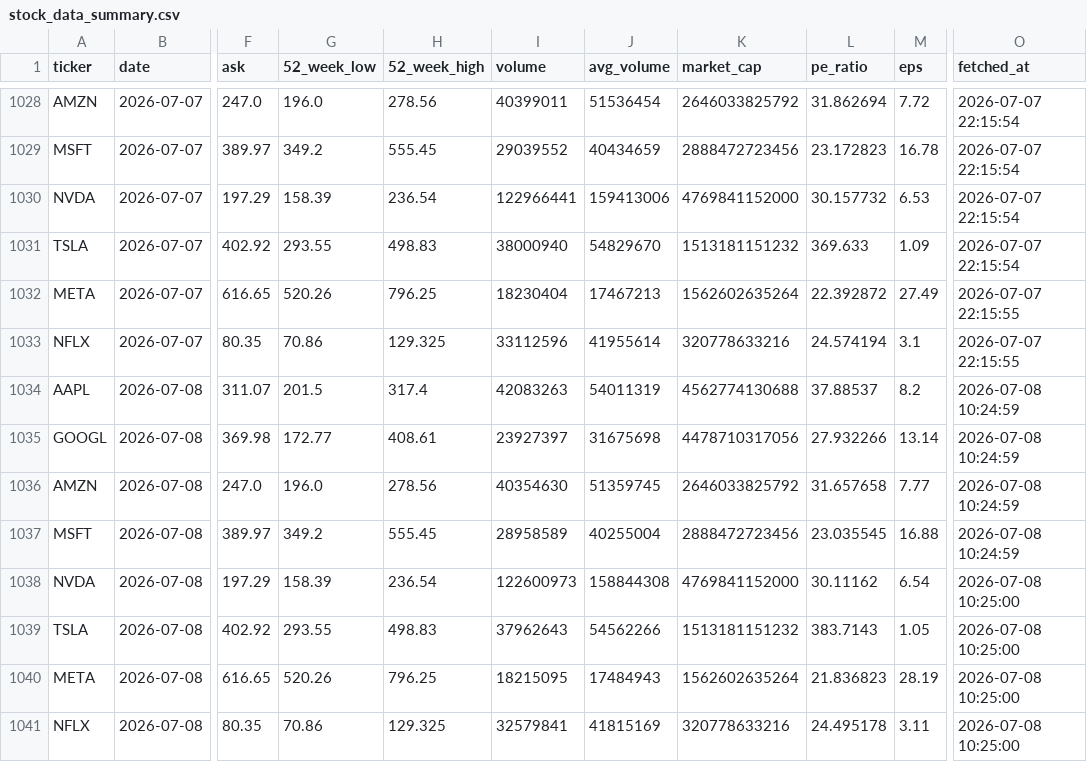
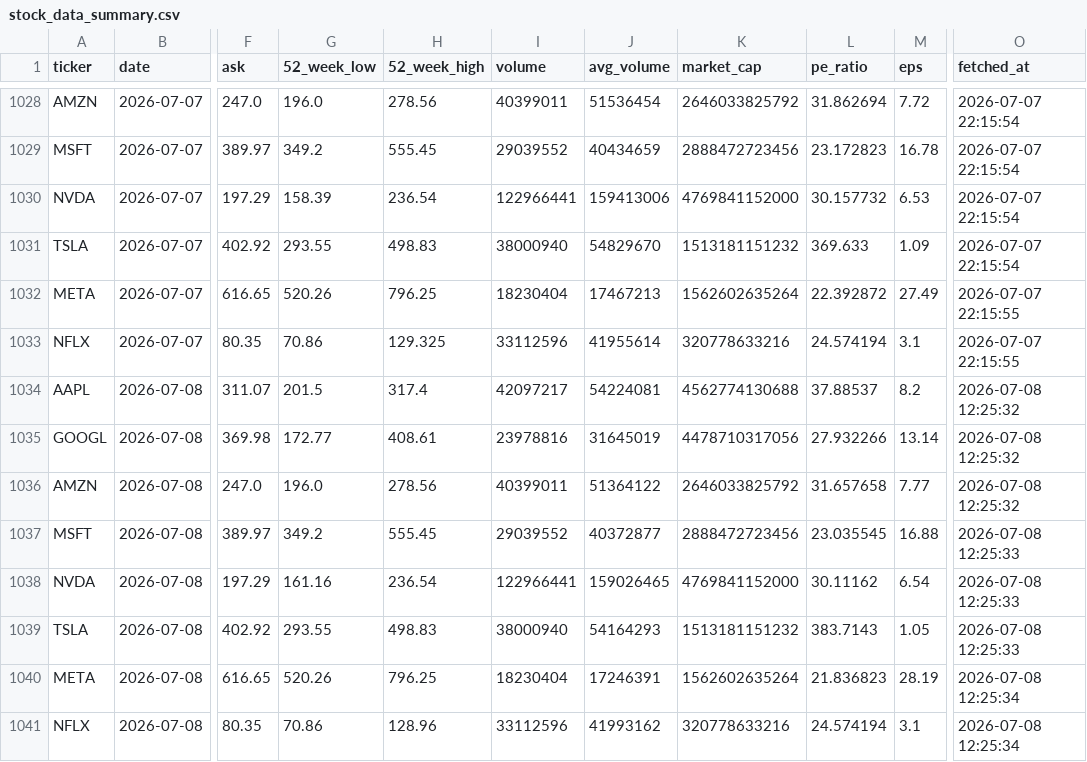
Before and after one commit to Kasuba-phani/stock-sentiment-tracker, a CSV file: data/stock_data_summary.csv, drawn as a sheet; only a part is shown, gaps mark what is left out; the diff names each change by its address in the sheet, - before the commit and + after, or states it on an @@ line.

```diff
--- a/data/stock_data_summary.csv
+++ b/data/stock_data_summary.csv
-I1034 (volume): 42083263
+I1034 (volume): 42097217
-J1034 (avg_volume): 54011319
+J1034 (avg_volume): 54224081
-O1034:O1036 (fetched_at): 2026-07-08 10:24:59
+O1034:O1036 (fetched_at): 2026-07-08 12:25:32
-I1035 (volume): 23927397
+I1035 (volume): 23978816
-J1035 (avg_volume): 31675698
+J1035 (avg_volume): 31645019
-I1036 (volume): 40354630
+I1036 (volume): 40399011
-J1036 (avg_volume): 51359745
+J1036 (avg_volume): 51364122
-I1037 (volume): 28958589
+I1037 (volume): 29039552
-J1037 (avg_volume): 40255004
+J1037 (avg_volume): 40372877
-O1037 (fetched_at): 2026-07-08 10:24:59
+O1037 (fetched_at): 2026-07-08 12:25:33
-G1038 (52_week_low): 158.39
+G1038 (52_week_low): 161.16
-I1038 (volume): 122600973
+I1038 (volume): 122966441
-J1038 (avg_volume): 158844308
+J1038 (avg_volume): 159026465
-O1038:O1039 (fetched_at): 2026-07-08 10:25:00
+O1038:O1039 (fetched_at): 2026-07-08 12:25:33
-I1039 (volume): 37962643
+I1039 (volume): 38000940
-J1039 (avg_volume): 54562266
+J1039 (avg_volume): 54164293
-I1040 (volume): 18215095
+I1040 (volume): 18230404
-J1040 (avg_volume): 17484943
+J1040 (avg_volume): 17246391
-O1040:O1041 (fetched_at): 2026-07-08 10:25:00
+O1040:O1041 (fetched_at): 2026-07-08 12:25:34
-H1041 (52_week_high): 129.325
+H1041 (52_week_high): 128.96
-I1041 (volume): 32579841
+I1041 (volume): 33112596
-J1041 (avg_volume): 41815169
+J1041 (avg_volume): 41993162
-L1041 (pe_ratio): 24.495178
+L1041 (pe_ratio): 24.574194
-M1041 (eps): 3.11
+M1041 (eps): 3.1
```
Also changed, not shown: data/raw_news/news_20260708.csv.
